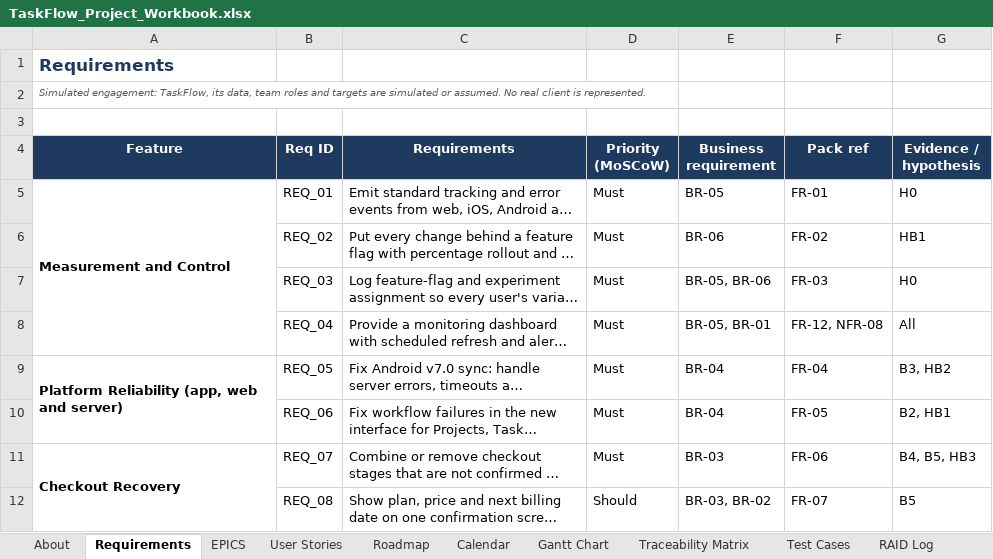
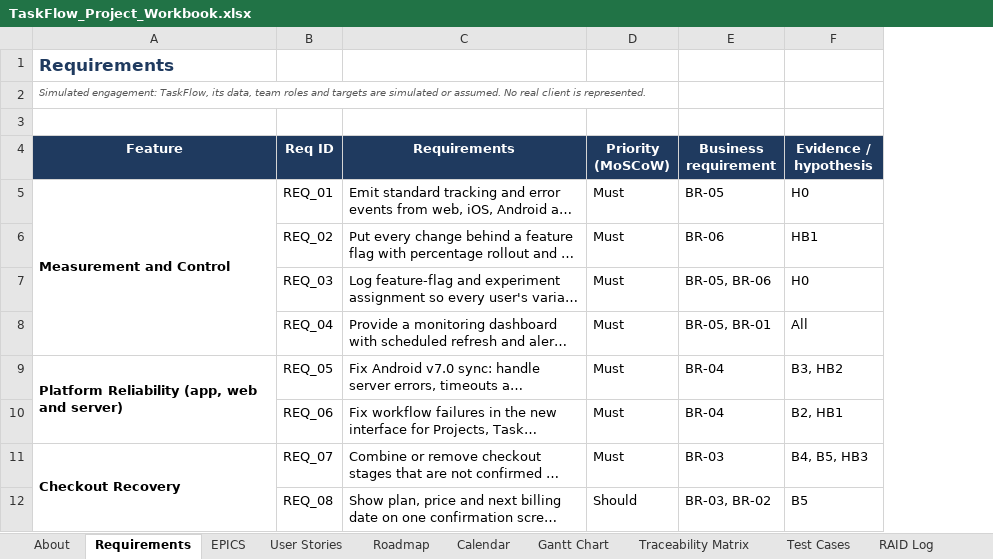
Before and after one commit to Hai-Anh-Dang/TaskFlow_Business_Analyst, an Excel workbook: TaskFlow_Project_Workbook.xlsx, sheet Requirements, drawn as a sheet; only a part is shown; long unchanged cells end in …; values as stored, in another font and other column widths than the file's, no borders; the diff names each change by its address in the sheet, - before the commit and + after, or states it on an @@ line.

Commit message:
Remove Pack ref column from Requirements sheet

```diff
--- a/TaskFlow_Project_Workbook.xlsx (sheet Requirements)
+++ b/TaskFlow_Project_Workbook.xlsx (sheet Requirements)
-column F (Pack ref), rows 5-12: FR-01 | FR-02 | FR-03 | FR-12, NFR-08 | FR-04 | FR-05 | FR-06 | FR-07
```
